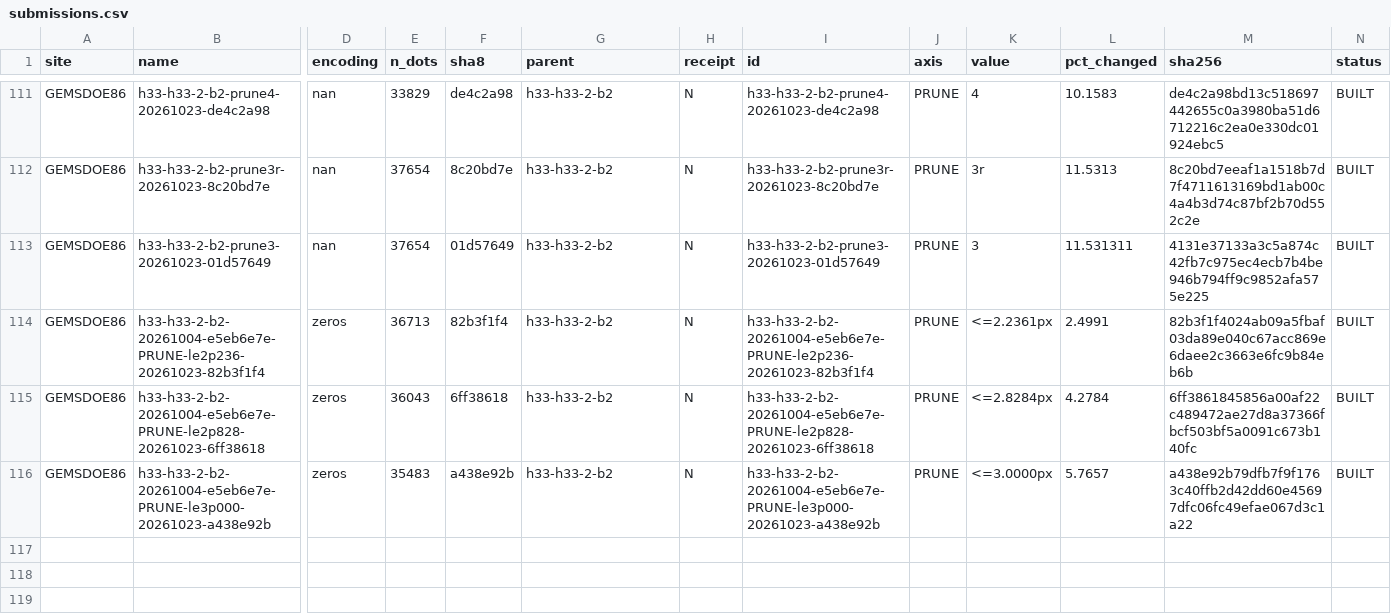
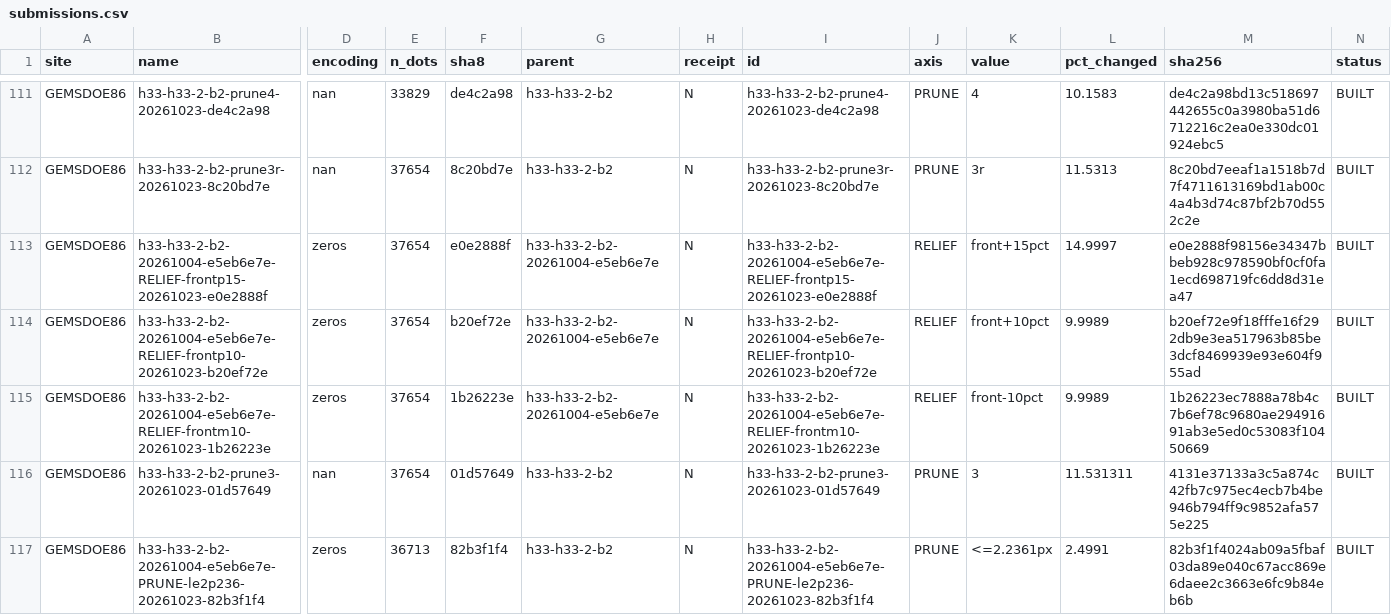
Before and after one commit to buffedlizard55-lab/GEMSDOE86, a CSV file: ledger/submissions.csv, drawn as a sheet; only a part is shown, gaps mark what is left out; the shorter side is filled out with more unchanged rows; rows hold the shown columns only; the diff names each change by its address in the sheet, - before the commit and + after, or states it on an @@ line.

Commit message:
RELIEF axis on R0: three count-fixed doses, gate-clean, human-assigned
Parent gate re-run in this session: R0 (h33-h33-2-b2, 37,654 dots) rebuilt
byte-exactly from the pinned base (sha256 c55bafc4..b6fa9, 0 differing pixels),
and every input verified against registry/data_manifest.json before use.

Built src/gems86/relief.py (pure, 14 unit tests) + scripts/run_relief_axis.py:
regime map from the detrended-elevation bands, then relocation of 15%/10% of
the mass piedmont->range-front (nested doses) and a 10% sign flip, count fixed
at 37,654, zero mass on the catalogue, >=3 px for inserted cells, the parent's
2.828 px minimum spacing preserved. releases/<id>-zeros.tif + spec .tif twins,
receipts, evidence/relief_axis_20261023.json, three ledger rows (all MODEL).

Predictions are MODEL from a USGS SGMC hide-and-recover surrogate: +0.0017,
+0.0010, -0.0089 (sign replicates 4/4 only on the flip) -- all at or below the
0.01 evidence floor, and the in-regime displacement control costs -0.0010 of
it. Two design defects were caught and fixed before release (nodata sentinel
in the band reader; unenforced inter-insertion spacing) and are recorded, as is
the >=3 px vs parent-geometry conflict and why MASS is still not built.

No submission, no DrivenData access, no gate bypassed; uniqueness thresholds not
applied per brief v2 S6 (IR-86-PRUNE-01). tests/test_prune_ladder.py's release
test is now axis-aware (a RELIEF release must relocate, not delete) -- widened,
not relaxed. Full suite 184 passed / 7 skipped; site checks PASS.

Co-authored-by: arena-agent <297053741+arena-agent@users.noreply.github.com>

```diff
--- a/ledger/submissions.csv
+++ b/ledger/submissions.csv
+row 113: GEMSDOE86 | h33-h33-2-b2-20261004-e5eb6e7e-RELIEF-frontp15-20261023-e0e2888f | zeros | 37654 | e0e2888f | h33-h33-2-b2-20261004-e5eb6e7e | N | h33-h33-2-b2-20261004-e5eb6e7e-RELIEF-frontp15-20261023-e0e2888f | RELIEF | front+15pct | 14.9997 | e0e2888f98156e34347bbeb928c978590bf0cf0fa1ecd698719fc6dd8d31ea47 | BUILT
+row 114: GEMSDOE86 | h33-h33-2-b2-20261004-e5eb6e7e-RELIEF-frontp10-20261023-b20ef72e | zeros | 37654 | b20ef72e | h33-h33-2-b2-20261004-e5eb6e7e | N | h33-h33-2-b2-20261004-e5eb6e7e-RELIEF-frontp10-20261023-b20ef72e | RELIEF | front+10pct | 9.9989 | b20ef72e9f18fffe16f292db9e3ea517963b85be3dcf8469939e93e604f955ad | BUILT
+row 115: GEMSDOE86 | h33-h33-2-b2-20261004-e5eb6e7e-RELIEF-frontm10-20261023-1b26223e | zeros | 37654 | 1b26223e | h33-h33-2-b2-20261004-e5eb6e7e | N | h33-h33-2-b2-20261004-e5eb6e7e-RELIEF-frontm10-20261023-1b26223e | RELIEF | front-10pct | 9.9989 | 1b26223ec7888a78b4c7b6ef78c9680ae29491691ab3e5ed0c53083f10450669 | BUILT
```
Also changed, not shown: 15 other files.
